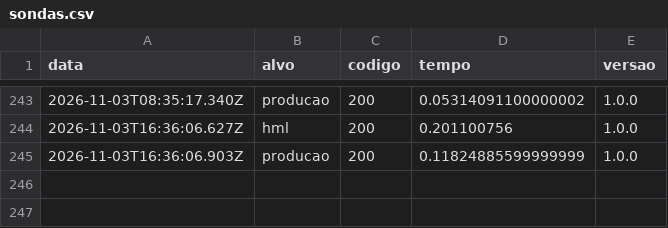
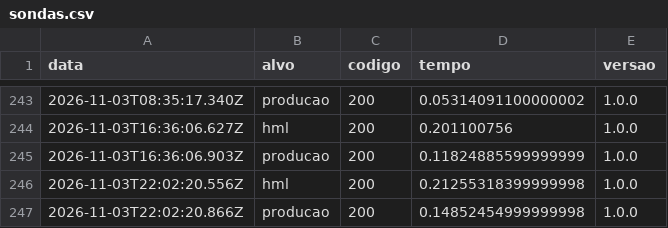
Before and after one commit to luccalck/desafio-arcade, a CSV file: status/sondas.csv, drawn as a sheet; only a part is shown, gaps mark what is left out; the diff names each change by its address in the sheet, - before the commit and + after, or states it on an @@ line.

```diff
--- a/status/sondas.csv
+++ b/status/sondas.csv
+row 246: 2026-11-03T22:02:20.556Z | hml | 200 | 0.21255318399999998 | 1.0.0
+row 247: 2026-11-03T22:02:20.866Z | producao | 200 | 0.14852454999999998 | 1.0.0
```
Also changed, not shown: 3 other files.
